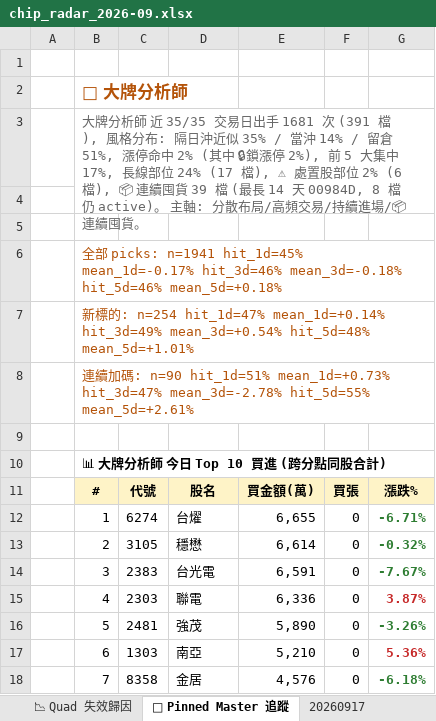
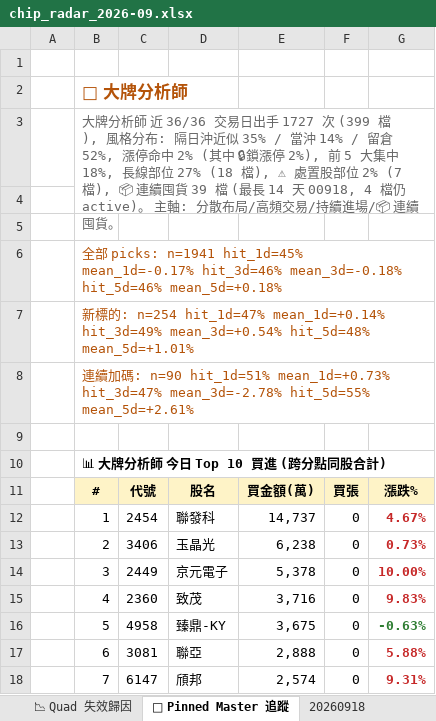
Before and after one commit to EdwardYY1224/CHIP_RADAR_TW, an Excel workbook: data/reports/chip_radar_2026-09.xlsx, sheet 📌 Pinned Master 追蹤, drawn as a sheet; only a part is shown; values as stored, in another font and other column widths than the file's, no borders; the diff covers the shown part only; the diff names each change by its address in the sheet, - before the commit and + after, or states it on an @@ line.

```diff
--- a/data/reports/chip_radar_2026-09.xlsx (sheet 📌 Pinned Master 追蹤)
+++ b/data/reports/chip_radar_2026-09.xlsx (sheet 📌 Pinned Master 追蹤)
+sheet tab: 20260918
-B3: …師 近 35/35 交易日出手 1681 次 (391 檔), 風格分布: 隔日沖近似 35% / 當沖 14% / 留倉 51%, 漲停命中 2% (其中 🔒鎖漲停 2%), 前 5 大集中 17%, 長線部位 24% (17 檔), ⚠ 處置股部位 2% (6 檔), 📦 連續囤貨 39 檔 (最長 14 天 00984D, 8 檔仍 active)…
+B3: …師 近 36/36 交易日出手 1727 次 (399 檔), 風格分布: 隔日沖近似 35% / 當沖 14% / 留倉 52%, 漲停命中 2% (其中 🔒鎖漲停 2%), 前 5 大集中 18%, 長線部位 27% (18 檔), ⚠ 處置股部位 2% (7 檔), 📦 連續囤貨 39 檔 (最長 14 天 00918, 4 檔仍 active)…
-C12: 6274
+C12: 2454
-D12: 台燿
+D12: 聯發科
-E12: 6,655
+E12: 14,737
-G12: -6.71%
+G12: 4.67%
-G12:G14 text colour: #2E7D32
+G12:G14 text colour: #C62828
-C13: 3105
+C13: 3406
-D13: 穩懋
+D13: 玉晶光
-E13: 6,614
+E13: 6,238
-G13: -0.32%
+G13: 0.73%
-C14: 2383
+C14: 2449
-D14: 台光電
+D14: 京元電子
-E14: 6,591
+E14: 5,378
-G14: -7.67%
+G14: 10.00%
-C15: 2303
+C15: 2360
-D15: 聯電
+D15: 致茂
-E15: 6,336
+E15: 3,716
-G15: 3.87%
+G15: 9.83%
-C16: 2481
+C16: 4958
-D16: 強茂
+D16: 臻鼎-KY
-E16: 5,890
+E16: 3,675
-G16: -3.26%
+G16: -0.63%
-C17: 1303
+C17: 3081
-D17: 南亞
+D17: 聯亞
-E17: 5,210
+E17: 2,888
-G17: 5.36%
+G17: 5.88%
-C18: 8358
+C18: 6147
-D18: 金居
+D18: 頎邦
-E18: 4,576
+E18: 2,574
-G18: -6.18%
+G18: 9.31%
-G18 text colour: #2E7D32
+G18 text colour: #C62828
```
Also changed, not shown: 12 edited cells and cell formats elsewhere in this sheet, sheet 📋 今日 Dashboard, sheet 20260917, sheet 📱 手機摘要, data/reports/latest.xlsx, 23 other files.
